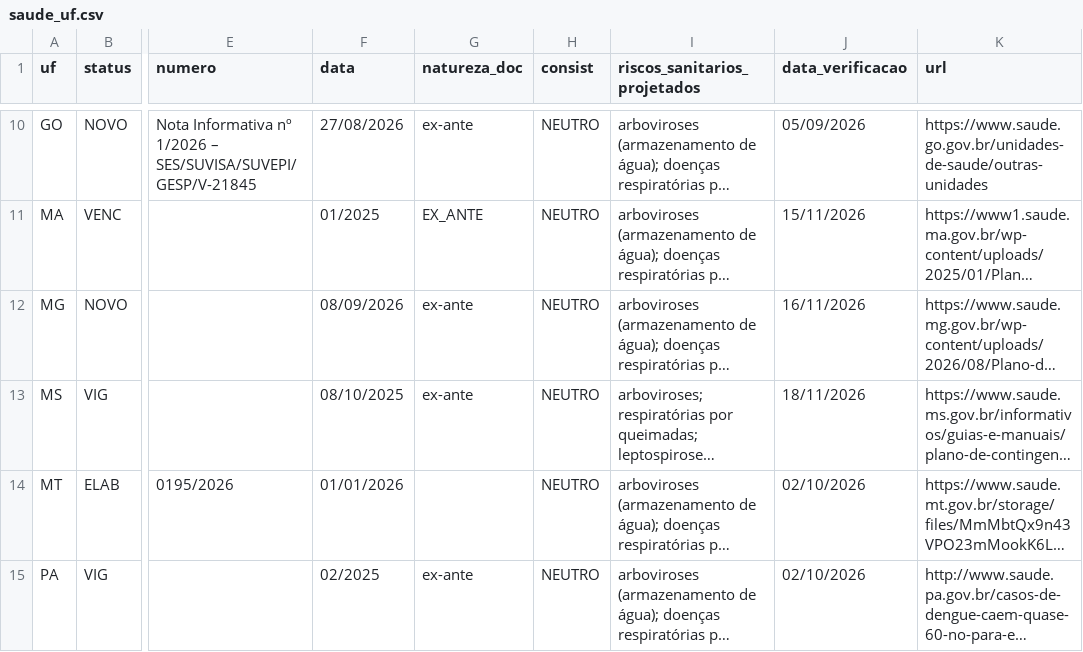
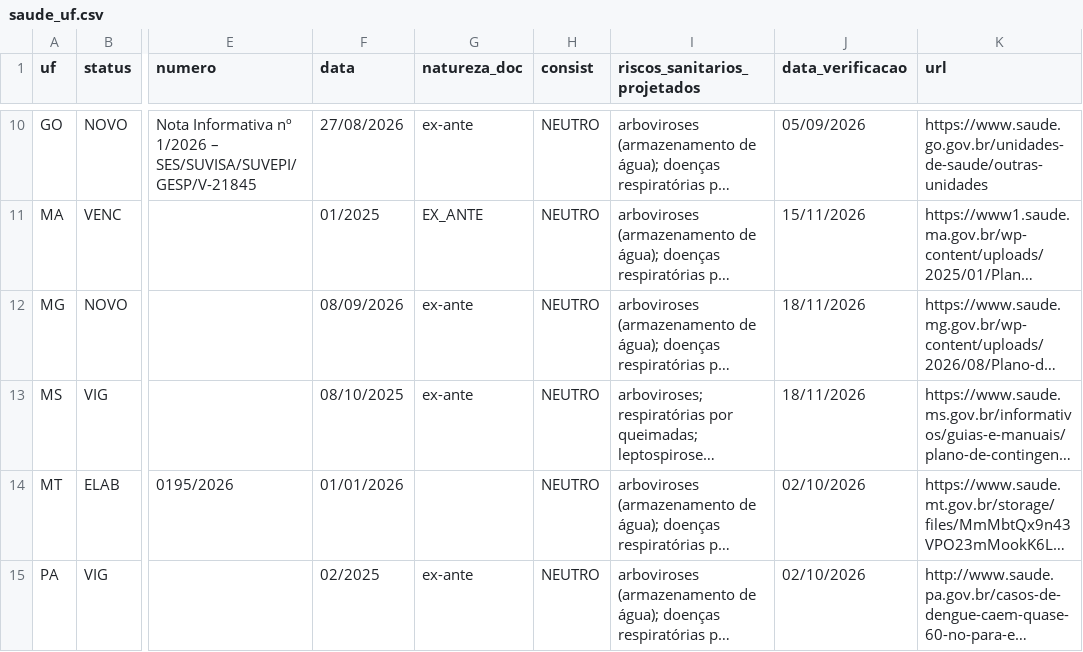
Before and after one commit to monitorelnino/monitorelnino, a CSV file: dados-abertos/saude_uf.csv, drawn as a sheet; only a part is shown, gaps mark what is left out; long unchanged cells end in …; the diff names each change by its address in the sheet, - before the commit and + after, or states it on an @@ line.

```diff
--- a/dados-abertos/saude_uf.csv
+++ b/dados-abertos/saude_uf.csv
-J12 (data_verificacao): 16/11/2026
+J12 (data_verificacao): 18/11/2026
```
Also changed, not shown: 5 other files.
